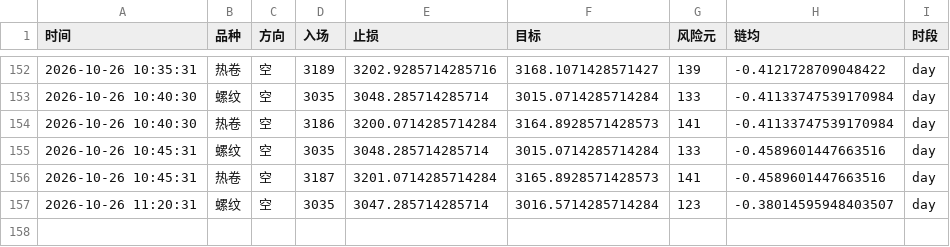
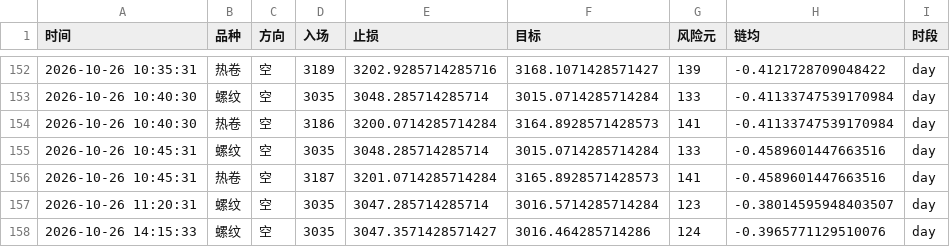
Before and after one commit to Yuffish2/futures-watcher, a CSV file: out/cf_signals.csv, drawn as a sheet; only a part is shown, gaps mark what is left out; the diff names each change by its address in the sheet, - before the commit and + after, or states it on an @@ line.

Commit message:
cf-signal: 2026-10-26 14:15:33

```diff
--- a/out/cf_signals.csv
+++ b/out/cf_signals.csv
+row 158: 2026-10-26 14:15:33 | 螺纹 | 空 | 3035 | 3047.3571428571427 | 3016.464285714286 | 124 | -0.3965771129510076 | day
```
